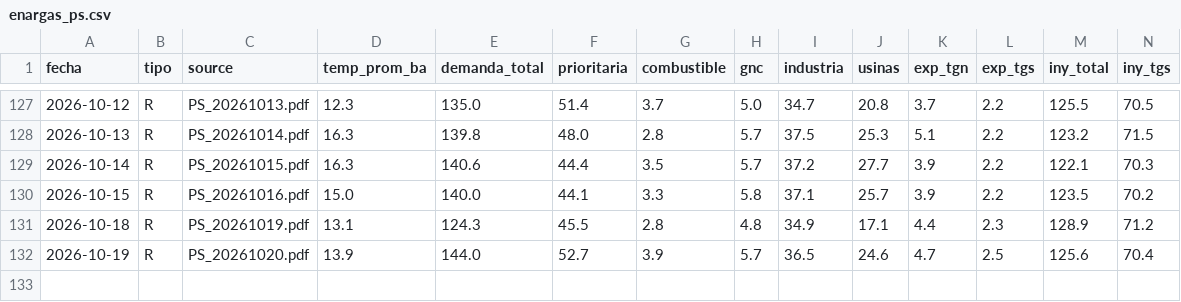
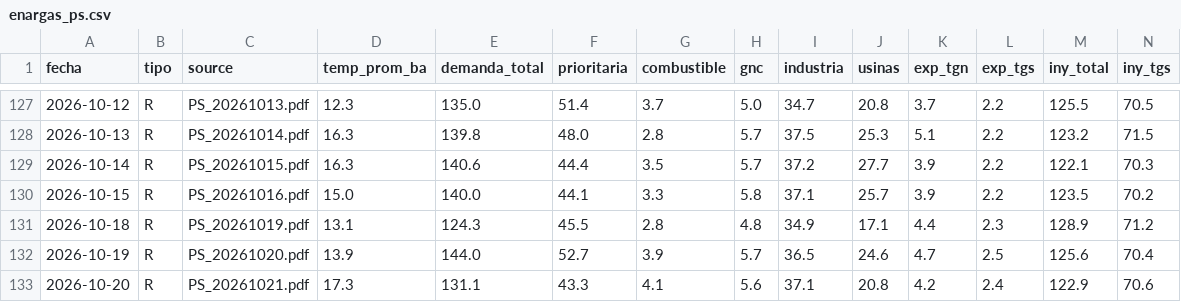
Before and after one commit to mpodeley/estado-red-gas, a CSV file: public/data/enargas_ps.csv, drawn as a sheet; only a part is shown, gaps mark what is left out; rows hold the shown columns only; the diff names each change by its address in the sheet, - before the commit and + after, or states it on an @@ line.

```diff
--- a/public/data/enargas_ps.csv
+++ b/public/data/enargas_ps.csv
+row 133: 2026-10-20 | R | PS_20261021.pdf | 17.3 | 131.1 | 43.3 | 4.1 | 5.6 | 37.1 | 20.8 | 4.2 | 2.4 | 122.9 | 70.6
```
Also changed, not shown: public/data/carga_datos.csv, public/data/daily.csv, 29 other files.
